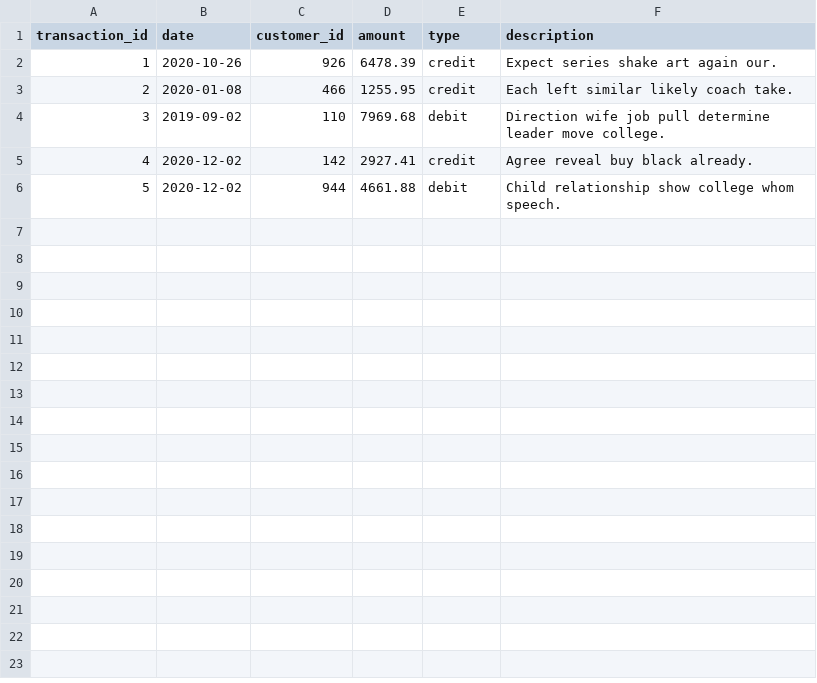
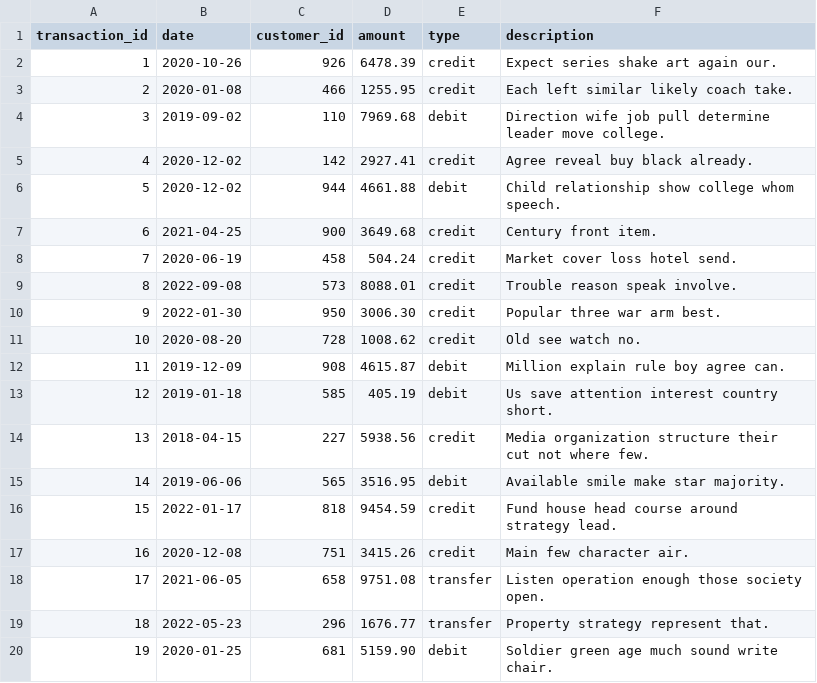
Before and after one commit to amyktomey/Personal-Finance-Analyzer, a CSV file: transactions_test_file.csv, drawn as a sheet; the diff names each change by its address in the sheet, - before the commit and + after, or states it on an @@ line.

```diff
--- a/transactions_test_file.csv
+++ b/transactions_test_file.csv
+row 7: 6 | 2021-04-25 | 900 | 3649.68 | credit | Century front item.
+row 8: 7 | 2020-06-19 | 458 | 504.24 | credit | Market cover loss hotel send.
+row 9: 8 | 2022-09-08 | 573 | 8088.01 | credit | Trouble reason speak involve.
+row 10: 9 | 2022-01-30 | 950 | 3006.30 | credit | Popular three war arm best.
+row 11: 10 | 2020-08-20 | 728 | 1008.62 | credit | Old see watch no.
+row 12: 11 | 2019-12-09 | 908 | 4615.87 | debit | Million explain rule boy agree can.
+row 13: 12 | 2019-01-18 | 585 | 405.19 | debit | Us save attention interest country short.
+row 14: 13 | 2018-04-15 | 227 | 5938.56 | credit | Media organization structure their cut not where few.
+row 15: 14 | 2019-06-06 | 565 | 3516.95 | debit | Available smile make star majority.
+row 16: 15 | 2022-01-17 | 818 | 9454.59 | credit | Fund house head course around strategy lead.
+row 17: 16 | 2020-12-08 | 751 | 3415.26 | credit | Main few character air.
+row 18: 17 | 2021-06-05 | 658 | 9751.08 | transfer | Listen operation enough those society open.
+row 19: 18 | 2022-05-23 | 296 | 1676.77 | transfer | Property strategy represent that.
+row 20: 19 | 2020-01-25 | 681 | 5159.90 | debit | Soldier green age much sound write chair.
```
Also changed, not shown: 2 other files.
